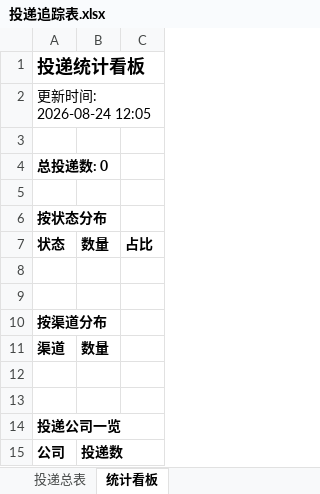
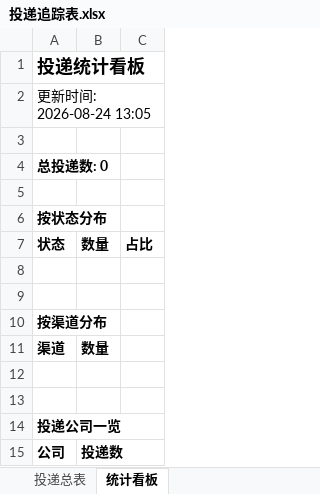
Before and after one commit to es4625/wenke-radar, an Excel workbook: reports/投递追踪表.xlsx, sheet 统计看板, drawn as a sheet; values as stored, in another font and other column widths than the file's, no borders; the diff names each change by its address in the sheet, - before the commit and + after, or states it on an @@ line.

Commit message:
📰 秋招雷达日报 2026-08-24

```diff
--- a/reports/投递追踪表.xlsx (sheet 统计看板)
+++ b/reports/投递追踪表.xlsx (sheet 统计看板)
-A2: 更新时间: 2026-08-24 12:05
+A2: 更新时间: 2026-08-24 13:05
```
